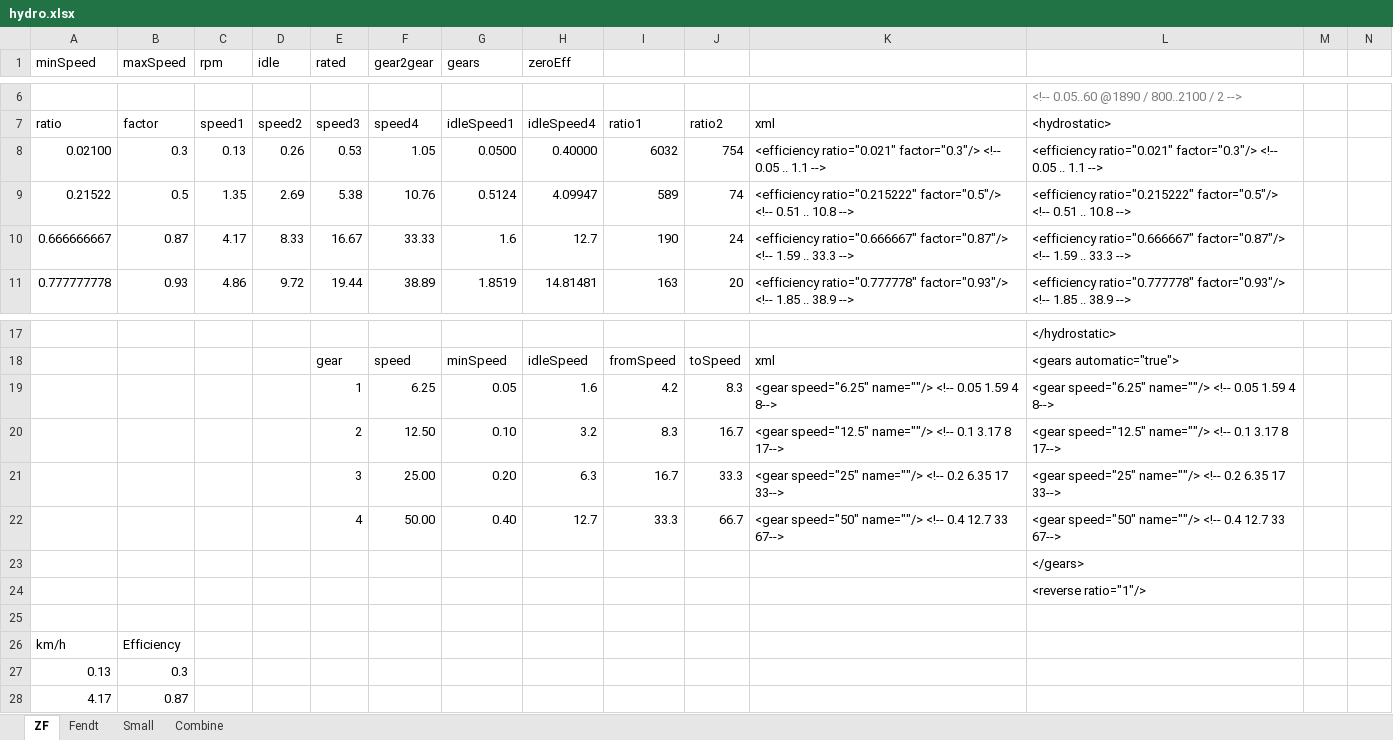
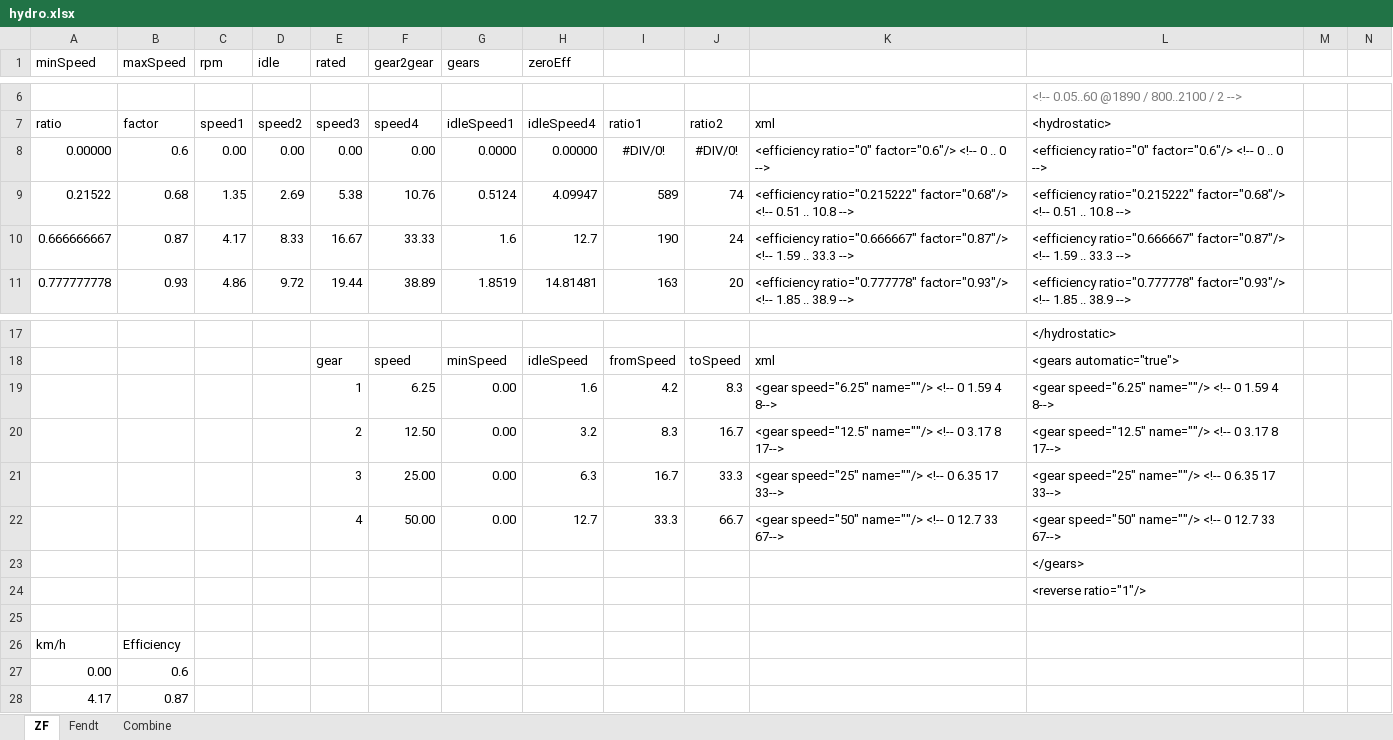
Before and after one commit to Mogli12/GearboxAddon, an Excel workbook: Documents/hydro.xlsx, sheet ZF, drawn as a sheet; only a part is shown, gaps mark what is left out; values as stored, in another font and other column widths than the file's, no borders; charts and pictures and table styles not drawn; removed rows and columns are numbered as before the commit, all else as after; the diff names each change by its address in the sheet, - before the commit and + after, or states it on an @@ line.

Commit message:
v1.4 beta22
- new parameter onlyHandThrottle: useful for "old" combine harvesters.
Acceleration pedal controls the swash plate of the hydrostatic drive.
Motor RPM only via hand throttle
- PTO and hydrostatic drive (see above)
- rework of HUD implementation

```diff
--- a/Documents/hydro.xlsx (sheet ZF)
+++ b/Documents/hydro.xlsx (sheet ZF)
-sheet tab: Small
-row 8: 0.02100 | 0.3 | 0.13 | 0.26 | 0.53 | 1.05 | 0.0500 | 0.40000 | 6032 | 754 | <efficiency ratio="0.021" factor="0.3"/> <!-- 0.05 .. 1.1 --> | <efficiency ratio="0.021" factor="0.3"/> <!-- 0.05 .. 1.1 -->
+row 8: 0.00000 | 0.6 | 0.00 | 0.00 | 0.00 | 0.00 | 0.0000 | 0.00000 | #DIV/0! | #DIV/0! | <efficiency ratio="0" factor="0.6"/> <!-- 0 .. 0 --> | <efficiency ratio="0" factor="0.6"/> <!-- 0 .. 0 -->
-B9 (maxSpeed): 0.5
+B9 (maxSpeed): 0.68
-K9: <efficiency ratio="0.215222" factor="0.5"/> <!-- 0.51…
+K9: <efficiency ratio="0.215222" factor="0.68"/> <!-- 0.51…
-L9: <efficiency ratio="0.215222" factor="0.5"/> <!-- 0.51…
+L9: <efficiency ratio="0.215222" factor="0.68"/> <!-- 0.51…
-G19 (gears): 0.05
+G19 (gears): 0.00
-K19: …name=""/> <!-- 0.05 1.59 4…
+K19: …name=""/> <!-- 0 1.59 4…
-L19: …name=""/> <!-- 0.05 1.59 4…
+L19: …name=""/> <!-- 0 1.59 4…
-G20 (gears): 0.10
+G20 (gears): 0.00
-K20: …name=""/> <!-- 0.1 3.17 8…
+K20: …name=""/> <!-- 0 3.17 8…
-L20: …name=""/> <!-- 0.1 3.17 8…
+L20: …name=""/> <!-- 0 3.17 8…
-G21 (gears): 0.20
+G21 (gears): 0.00
-K21: …name=""/> <!-- 0.2 6.35 17…
+K21: …name=""/> <!-- 0 6.35 17…
-L21: …name=""/> <!-- 0.2 6.35 17…
+L21: …name=""/> <!-- 0 6.35 17…
-G22 (gears): 0.40
+G22 (gears): 0.00
-K22: …name=""/> <!-- 0.4 12.7 33…
+K22: …name=""/> <!-- 0 12.7 33…
-L22: …name=""/> <!-- 0.4 12.7 33…
+L22: …name=""/> <!-- 0 12.7 33…
-row 27: 0.13 | 0.3
+row 27: 0.00 | 0.6
```
Also changed, not shown: sheet Fendt, charts or pictures, 5 other files.
